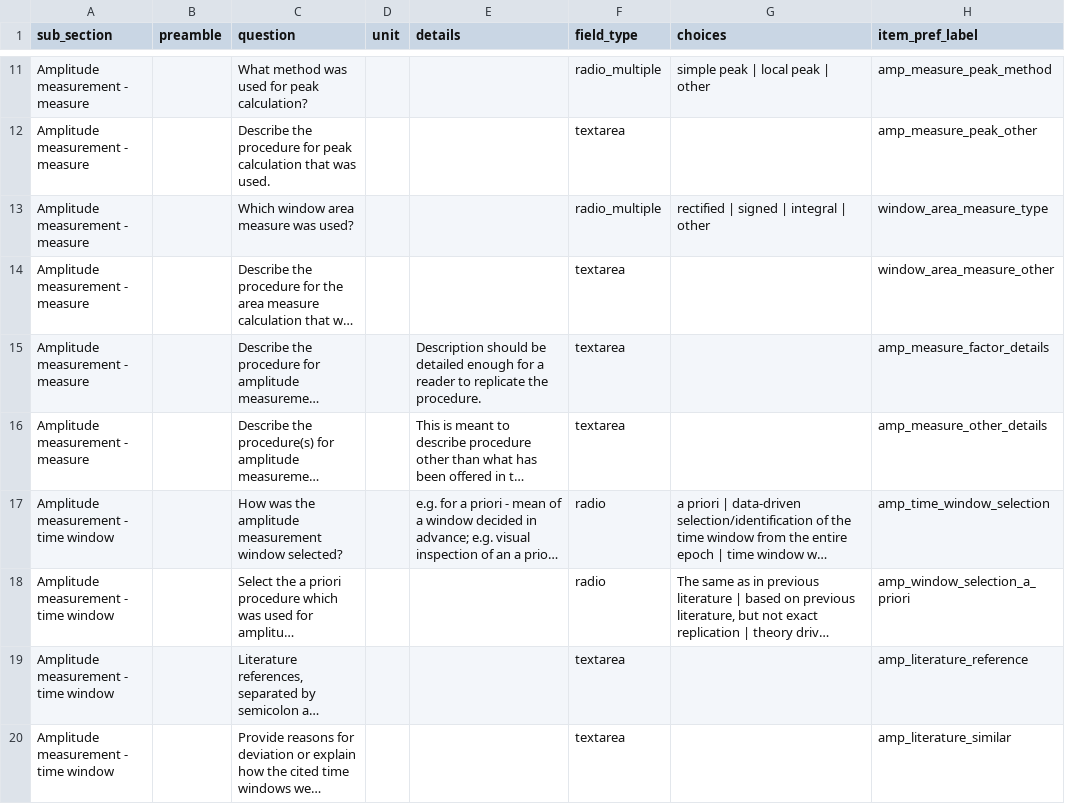
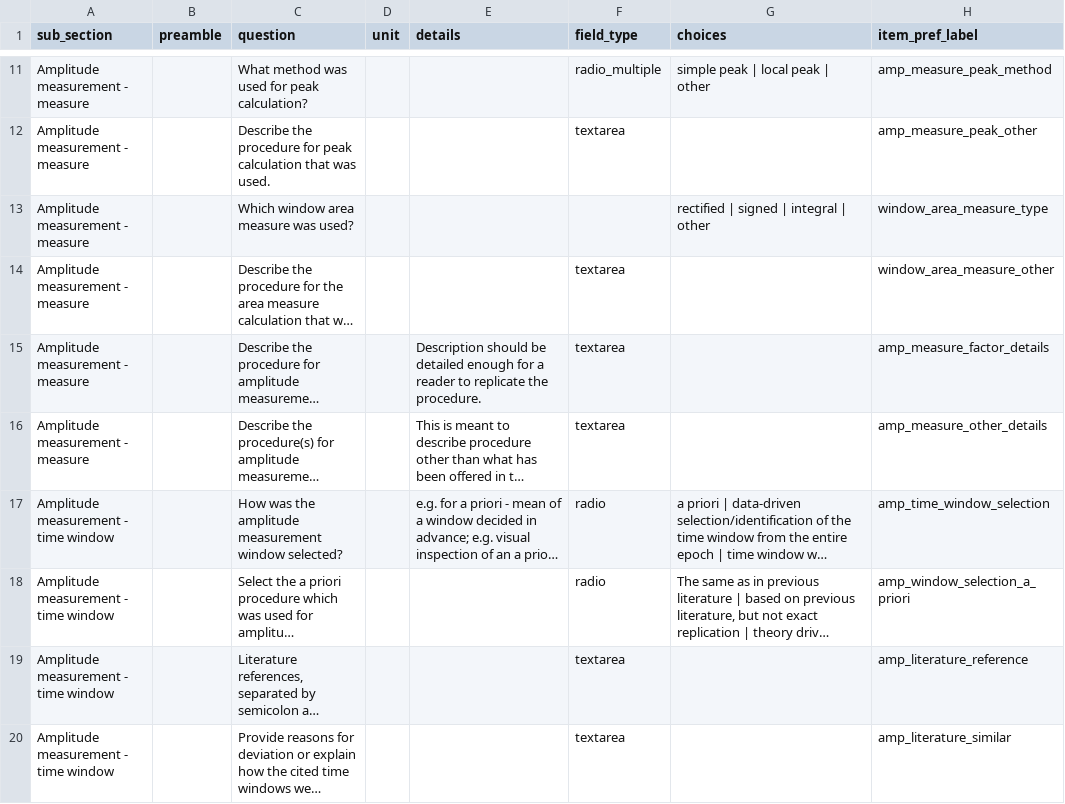
Before and after one commit to INCF/artem-is, a TSV file: inputs/tsv/measurement.tsv, drawn as a sheet; only a part is shown, gaps mark what is left out; long unchanged cells end in …; the diff names each change by its address in the sheet, - before the commit and + after, or states it on an @@ line.

```diff
--- a/inputs/tsv/measurement.tsv
+++ b/inputs/tsv/measurement.tsv
-F13 (field_type): radio_multiple
+F13 (field_type): (empty)
```
Also changed, not shown: inputs/tsv/hardware.tsv, outputs/artemis.tsv.
